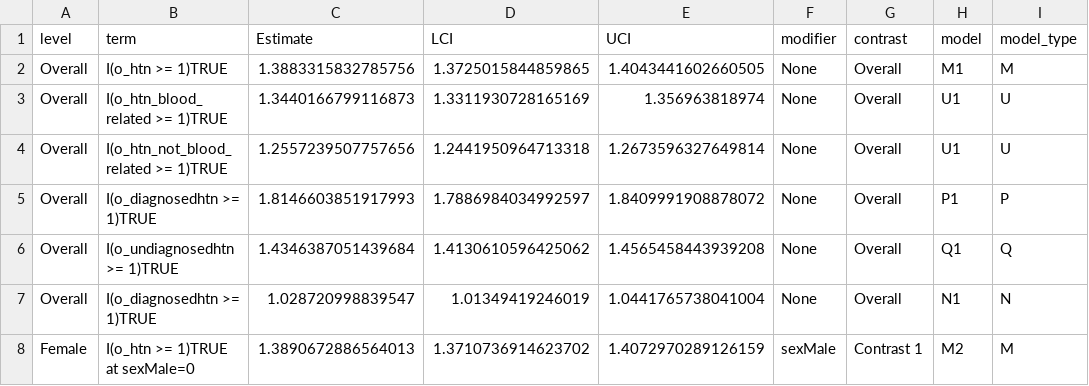
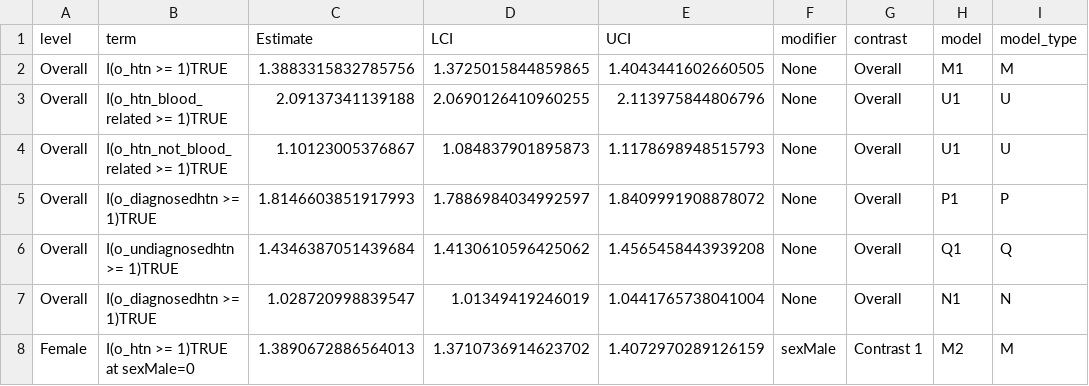
Before and after one commit to jvargh7/nfhs_family_aggregation, a CSV file: paper/table_contrasts and coefficients of poisson regression.csv, drawn as a sheet; only a part is shown; the diff names each change by its address in the sheet, - before the commit and + after, or states it on an @@ line.

```diff
--- a/paper/table_contrasts and coefficients of poisson regression.csv
+++ b/paper/table_contrasts and coefficients of poisson regression.csv
-C3 (Estimate): 1.3440166799116873
+C3 (Estimate): 2.09137341139188
-D3 (LCI): 1.3311930728165169
+D3 (LCI): 2.0690126410960255
-E3 (UCI): 1.356963818974
+E3 (UCI): 2.113975844806796
-C4 (Estimate): 1.2557239507757656
+C4 (Estimate): 1.10123005376867
-D4 (LCI): 1.2441950964713318
+D4 (LCI): 1.084837901895873
-E4 (UCI): 1.2673596327649814
+E4 (UCI): 1.1178698948515793
```
Also changed, not shown: paper/table_analytic sample characteristics.csv, paper/table_coefficients from poisson regressions.csv, 8 other files.
